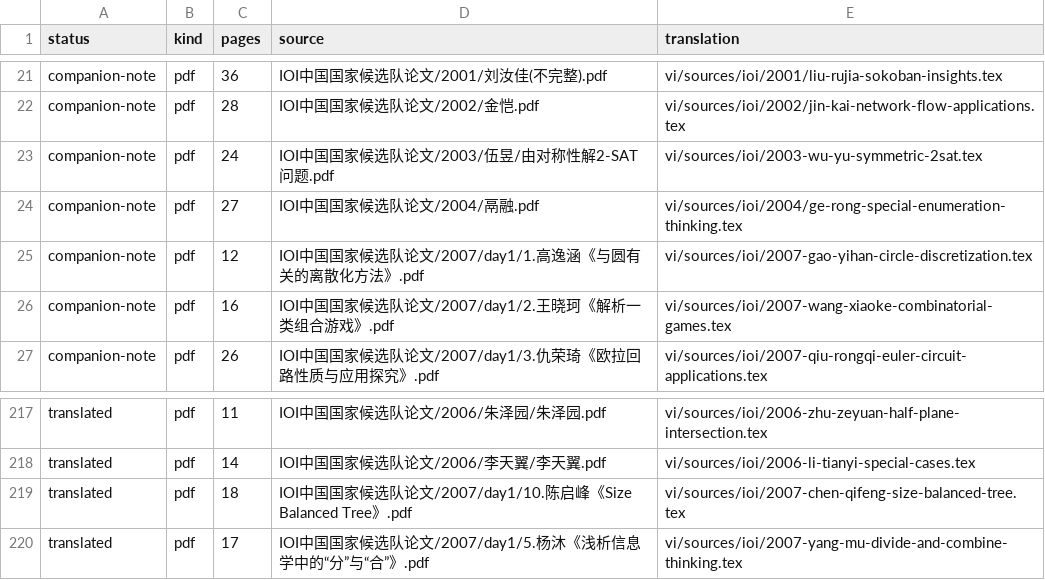
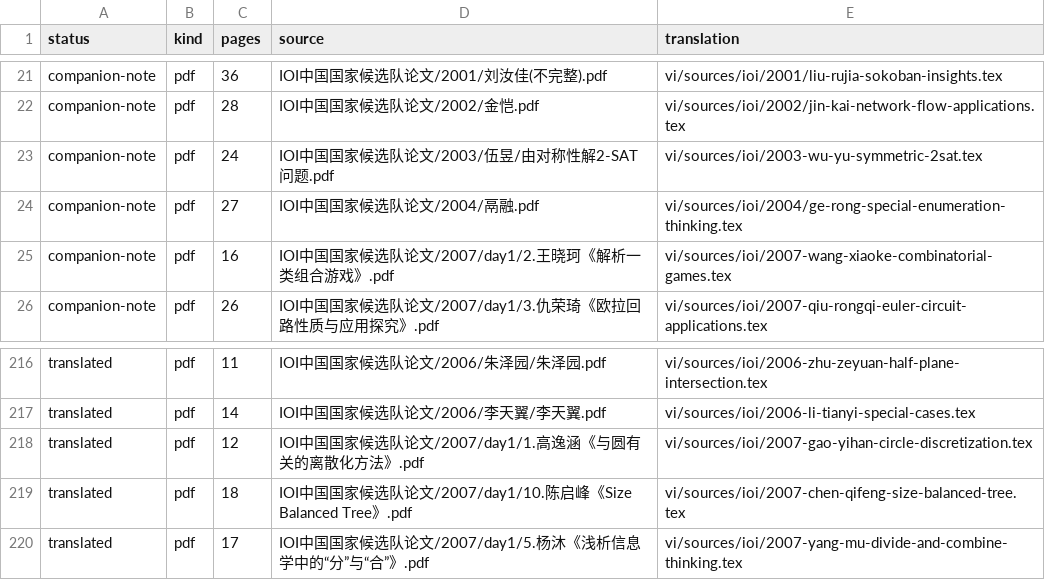
Before and after one commit to cuom1999/OI-Public-Library, a CSV file: vi/MANIFEST.csv, drawn as a sheet; only a part is shown, gaps mark what is left out; removed rows and columns are numbered as before the commit, all else as after; the diff names each change by its address in the sheet, - before the commit and + after, or states it on an @@ line.

Commit message:
Restore Gao Yihan circle discretization figures

```diff
--- a/vi/MANIFEST.csv
+++ b/vi/MANIFEST.csv
-row 25: companion-note | pdf | 12 | IOI中国国家候选队论文/2007/day1/1.高逸涵《与圆有关的离散化方法》.pdf | vi/sources/ioi/2007-gao-yihan-circle-discretization.tex
+row 218: translated | pdf | 12 | IOI中国国家候选队论文/2007/day1/1.高逸涵《与圆有关的离散化方法》.pdf | vi/sources/ioi/2007-gao-yihan-circle-discretization.tex
```
Also changed, not shown: 12 other files.
